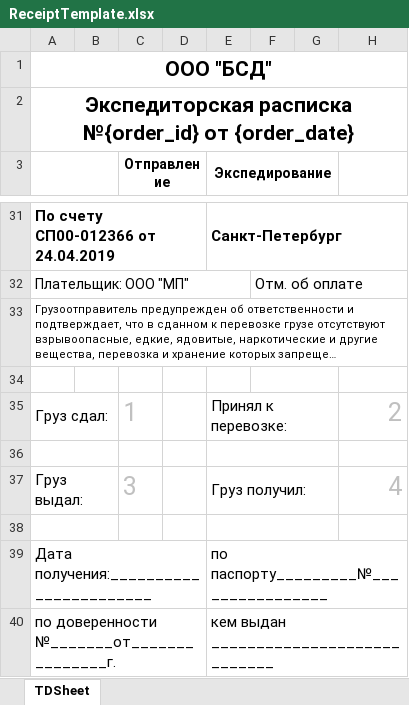
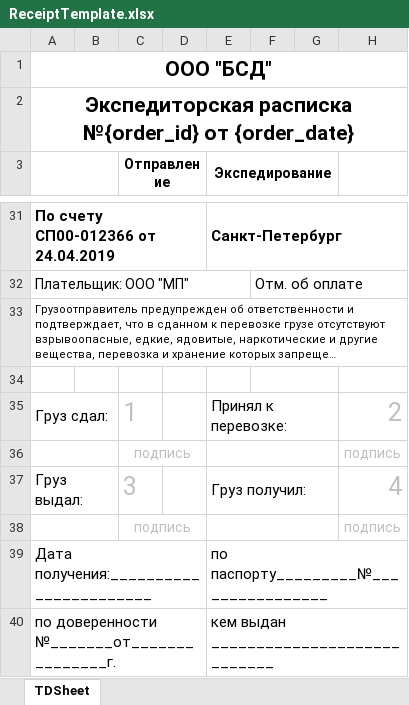
Before and after one commit to Brainor-corp/bsd, an Excel workbook: public/templates/ReceiptTemplate.xlsx, sheet TDSheet, drawn as a sheet; only a part is shown, gaps mark what is left out; long unchanged cells end in …; values as stored, in another font and other column widths than the file's, no borders; charts and pictures not drawn; the diff names each change by its address in the sheet, - before the commit and + after, or states it on an @@ line.

```diff
--- a/public/templates/ReceiptTemplate.xlsx (sheet TDSheet)
+++ b/public/templates/ReceiptTemplate.xlsx (sheet TDSheet)
-row 36: (empty)
+row 36:  |  | подпись |  |  |  |  | подпись
+C36:D36 merged
-row 38: (empty)
+row 38:  |  | подпись |  |  |  |  | подпись
+C38:D38 merged
```
Also changed, not shown: charts or pictures, 2 other files.
